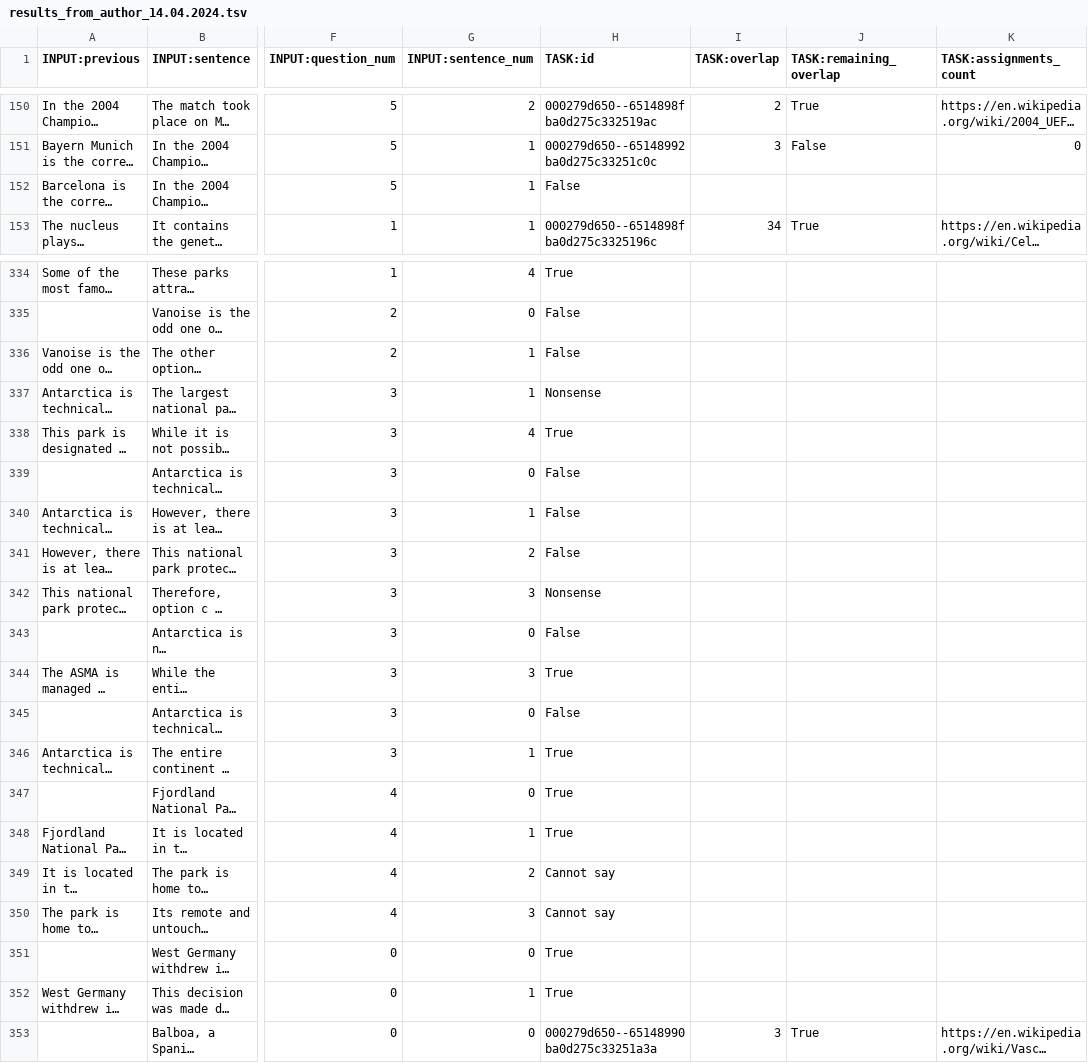
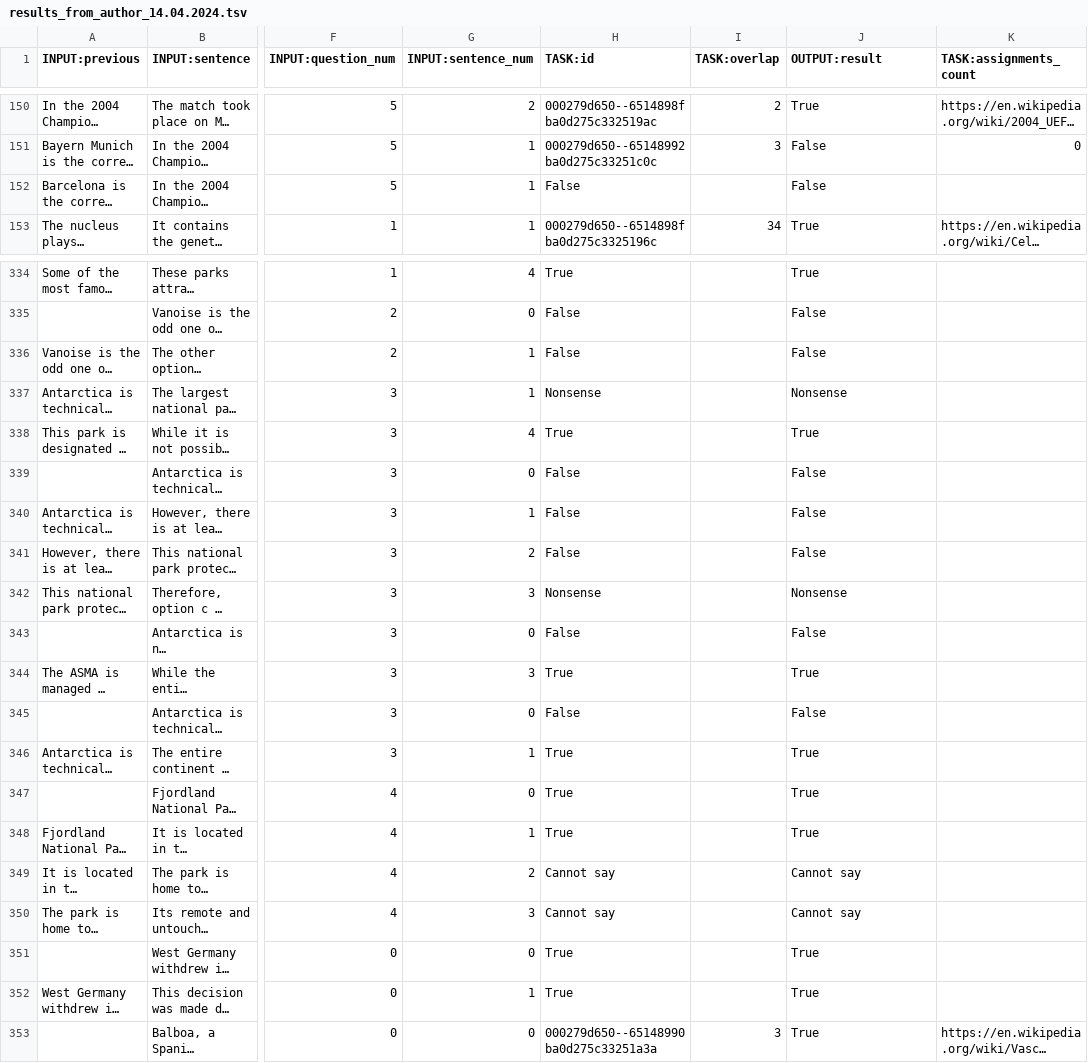
Before and after one commit to ACE-777/Veracity-Assessment-Tool, a TSV file: internal/toloka/results_from_author_14.04.2024.tsv, drawn as a sheet; only a part is shown, gaps mark what is left out; long unchanged cells end in …; the diff covers the shown part only; the diff names each change by its address in the sheet, - before the commit and + after, or states it on an @@ line.

```diff
--- a/internal/toloka/results_from_author_14.04.2024.tsv
+++ b/internal/toloka/results_from_author_14.04.2024.tsv
-J1: TASK:remaining_overlap
+J1: OUTPUT:result
-J152 (OUTPUT:result): (empty)
+J152 (OUTPUT:result): False
-J334 (OUTPUT:result): (empty)
+J334 (OUTPUT:result): True
-J335:J336 (OUTPUT:result): (empty)
+J335:J336 (OUTPUT:result): False
-J337 (OUTPUT:result): (empty)
+J337 (OUTPUT:result): Nonsense
-J338 (OUTPUT:result): (empty)
+J338 (OUTPUT:result): True
-J339:J341 (OUTPUT:result): (empty)
+J339:J341 (OUTPUT:result): False
-J342 (OUTPUT:result): (empty)
+J342 (OUTPUT:result): Nonsense
-J343 (OUTPUT:result): (empty)
+J343 (OUTPUT:result): False
-J344 (OUTPUT:result): (empty)
+J344 (OUTPUT:result): True
-J345 (OUTPUT:result): (empty)
+J345 (OUTPUT:result): False
-J346:J348 (OUTPUT:result): (empty)
+J346:J348 (OUTPUT:result): True
-J349:J350 (OUTPUT:result): (empty)
+J349:J350 (OUTPUT:result): Cannot say
-J351:J352 (OUTPUT:result): (empty)
+J351:J352 (OUTPUT:result): True
```
Also changed, not shown: 52 edited cells elsewhere in this file, 7 other files.
